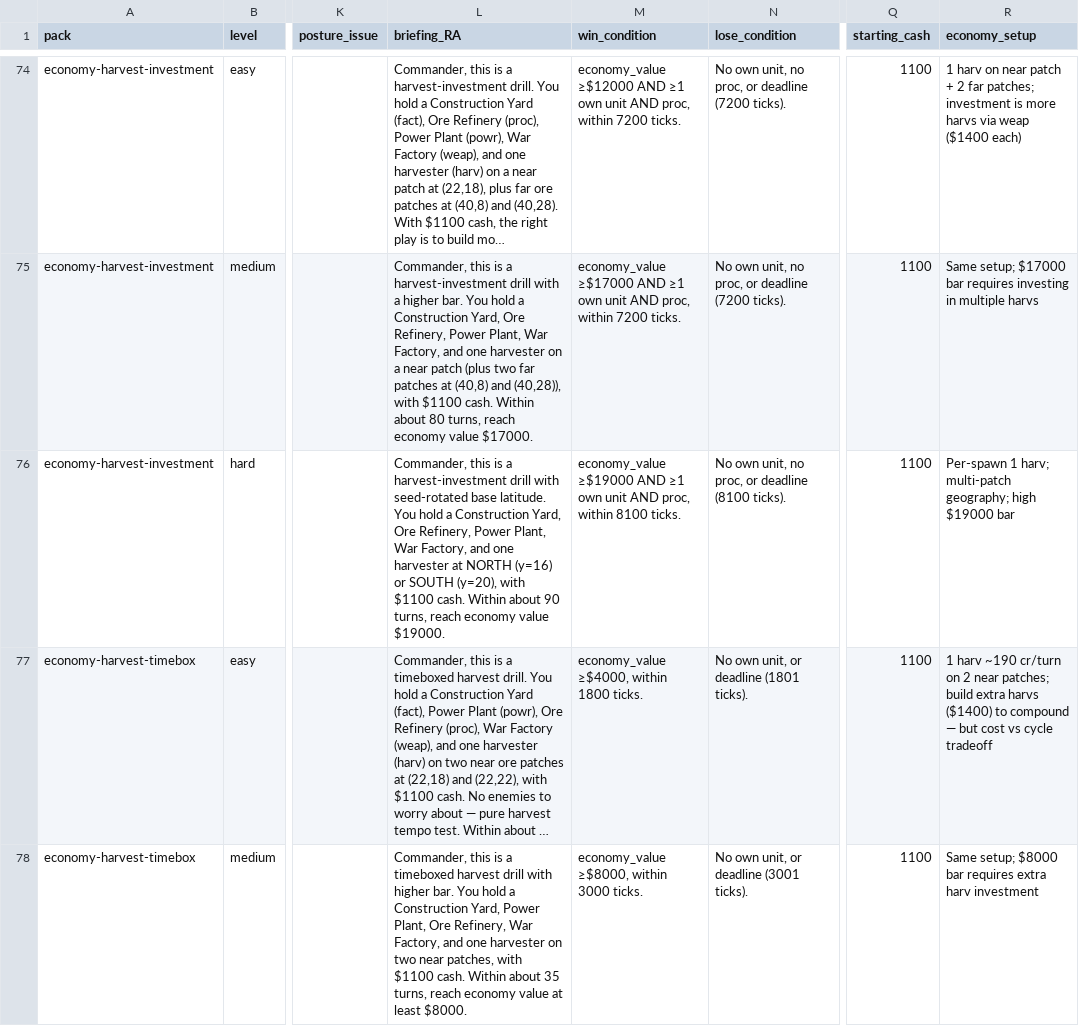
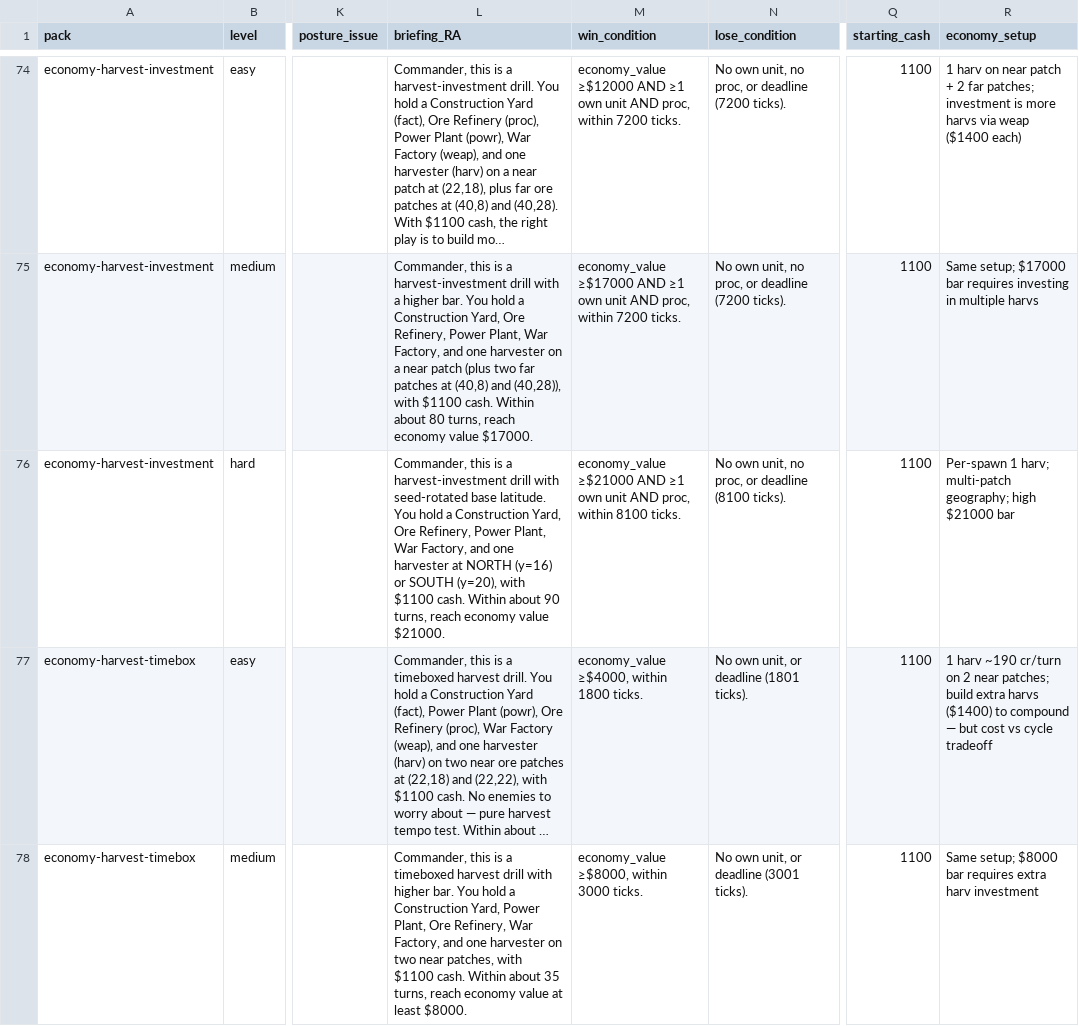
Before and after one commit to GryffindorafAviator/OpenRA-Bench, a CSV file: audits/family2_economy.csv, drawn as a sheet; only a part is shown, gaps mark what is left out; long unchanged cells end in …; the diff names each change by its address in the sheet, - before the commit and + after, or states it on an @@ line.

Commit message:
fix(economy): repair harvest investment hard tier
Move the hard-tier starter harvesters off overlapping power-plant cells and retune the economy target so immediate reinvestment wins while delayed hedge spending loses.

```diff
--- a/audits/family2_economy.csv
+++ b/audits/family2_economy.csv
-L76 (briefing_RA): …economy value $19000.
+L76 (briefing_RA): …economy value $21000.
-M76 (win_condition): economy_value ≥$19000 AND ≥1…
+M76 (win_condition): economy_value ≥$21000 AND ≥1…
-R76 (economy_setup): …geography; high $19000 bar
+R76 (economy_setup): …geography; high $21000 bar
```
Also changed, not shown: 3 other files.
